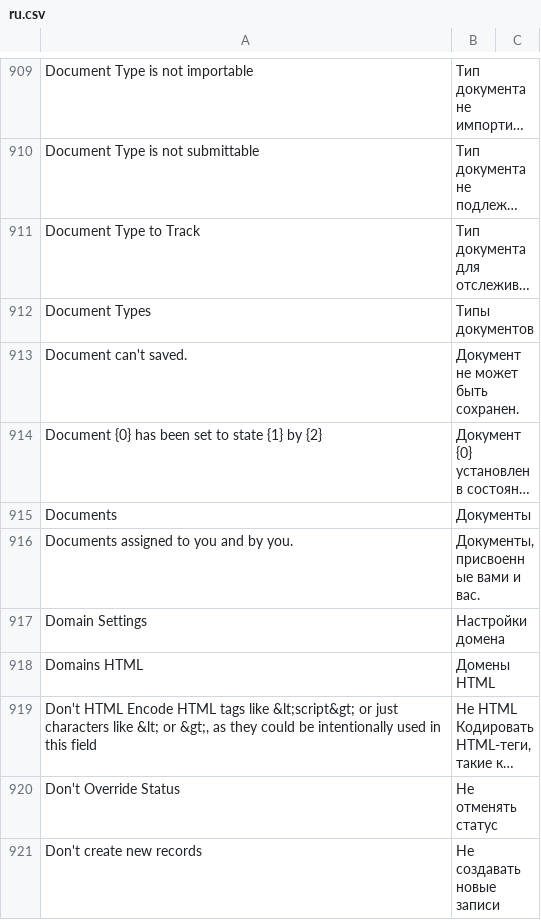
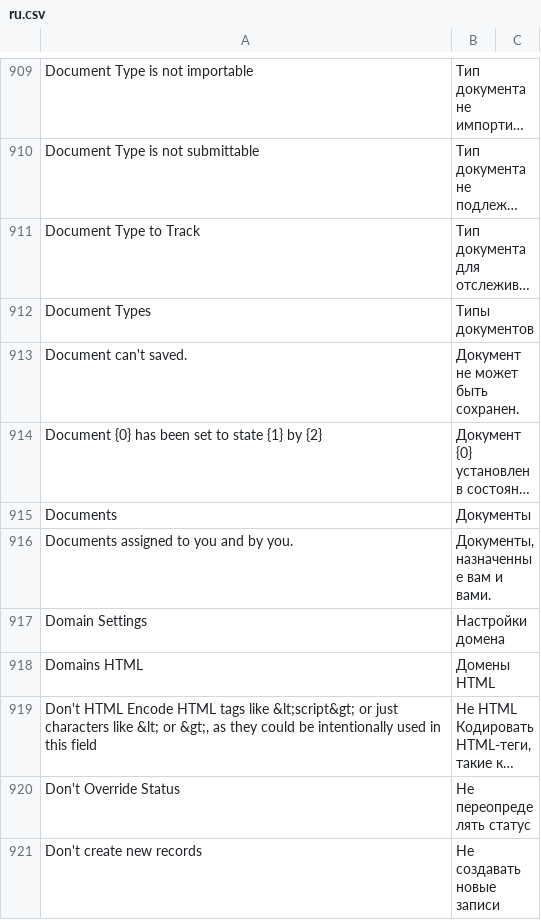
Before and after one commit to experiments001/frappe-sqlite, a CSV file: frappe/translations/ru.csv, drawn as a sheet; only a part is shown, gaps mark what is left out; long unchanged cells end in …; the diff covers the shown part only; the diff names each change by its address in the sheet, - before the commit and + after, or states it on an @@ line.

```diff
--- a/frappe/translations/ru.csv
+++ b/frappe/translations/ru.csv
-B916: Документы, присвоенные вами и вас.
+B916: Документы, назначенные вам и вами.
-B920: Не отменять статус
+B920: Не переопределять статус
```
Also changed, not shown: 103 edited cells elsewhere in this file.
